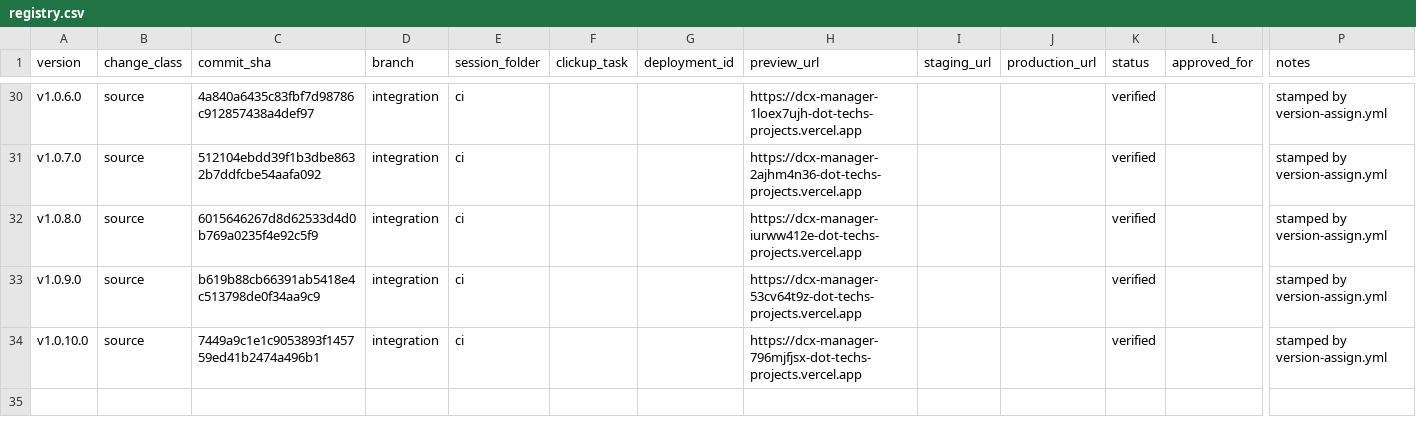
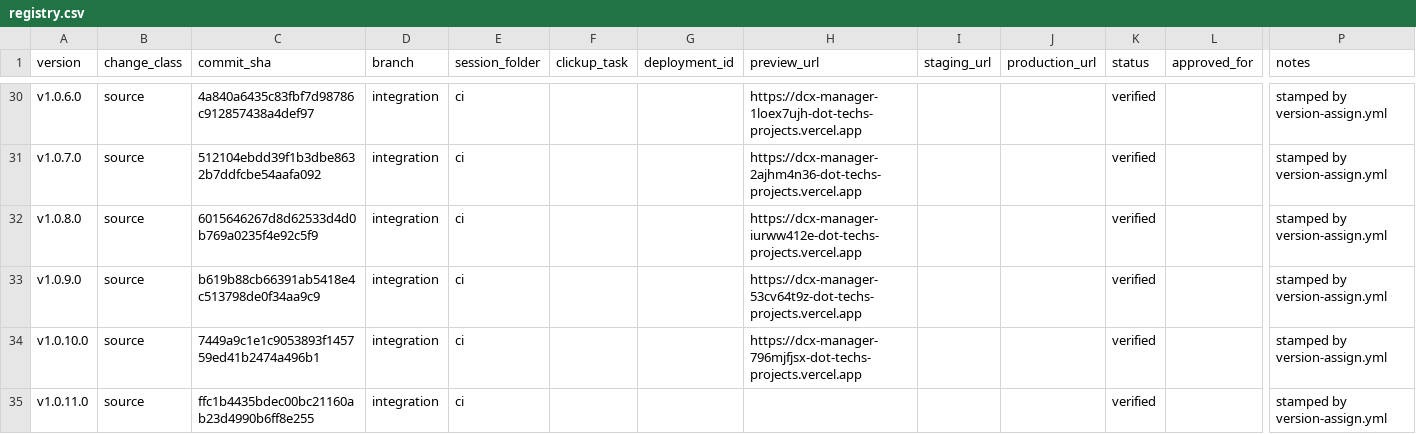
Before and after one commit to tech557/dcx-manager, a CSV file: docs/releases/registry.csv, drawn as a sheet; only a part is shown, gaps mark what is left out; rows hold the shown columns only; the diff names each change by its address in the sheet, - before the commit and + after, or states it on an @@ line.

```diff
--- a/docs/releases/registry.csv
+++ b/docs/releases/registry.csv
+row 35: v1.0.11.0 | source | ffc1b4435bdec00bc21160ab23d4990b6ff8e255 | integration | ci |  |  |  |  |  | verified |  | stamped by version-assign.yml
```
Also changed, not shown: 1 other file.
